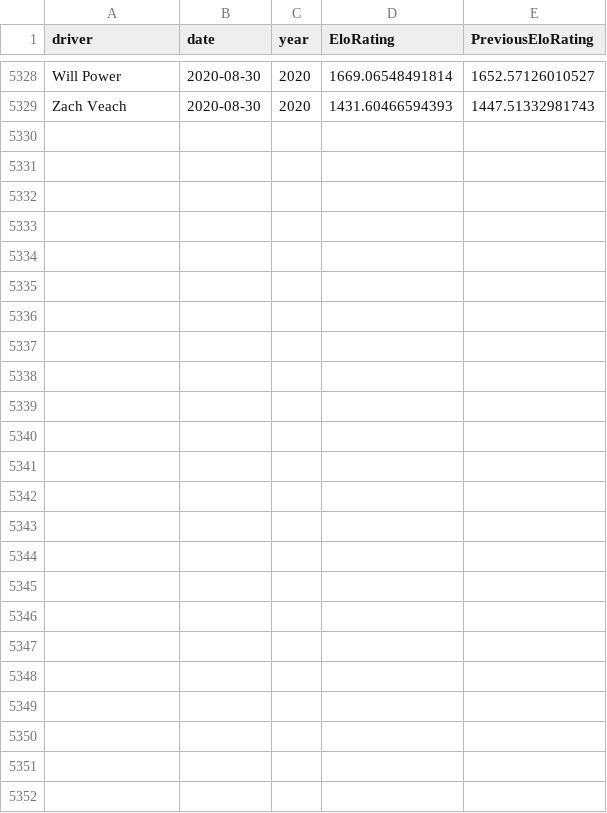
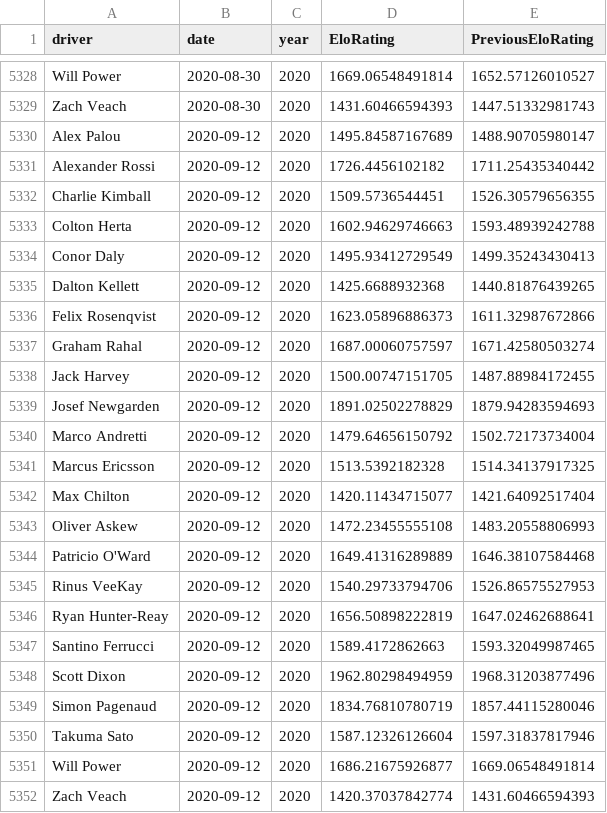
Before and after one commit to drewbennison/thesingleseater, a CSV file: datasets/elo_ratings/elo_tracker.csv, drawn as a sheet; only a part is shown, gaps mark what is left out.

Commit message:
Add files via upload

```diff
--- a/datasets/elo_ratings/elo_tracker.csv
+++ b/datasets/elo_ratings/elo_tracker.csv
@@ -5329 +5329,24 @@ Will Power,2020-08-30,2020,1669.06548491814,1652.57126010527
 Zach Veach,2020-08-30,2020,1431.60466594393,1447.51332981743
+Alex Palou,2020-09-12,2020,1495.84587167689,1488.90705980147
+Alexander Rossi,2020-09-12,2020,1726.4456102182,1711.25435340442
+Charlie Kimball,2020-09-12,2020,1509.5736544451,1526.30579656355
+Colton Herta,2020-09-12,2020,1602.94629746663,1593.48939242788
+Conor Daly,2020-09-12,2020,1495.93412729549,1499.35243430413
+Dalton Kellett,2020-09-12,2020,1425.6688932368,1440.81876439265
+Felix Rosenqvist,2020-09-12,2020,1623.05896886373,1611.32987672866
+Graham Rahal,2020-09-12,2020,1687.00060757597,1671.42580503274
+Jack Harvey,2020-09-12,2020,1500.00747151705,1487.88984172455
+Josef Newgarden,2020-09-12,2020,1891.02502278829,1879.94283594693
+Marco Andretti,2020-09-12,2020,1479.64656150792,1502.72173734004
+Marcus Ericsson,2020-09-12,2020,1513.5392182328,1514.34137917325
+Max Chilton,2020-09-12,2020,1420.11434715077,1421.64092517404
+Oliver Askew,2020-09-12,2020,1472.23455555108,1483.20558806993
+Patricio O'Ward,2020-09-12,2020,1649.41316289889,1646.38107584468
+Rinus VeeKay,2020-09-12,2020,1540.29733794706,1526.86575527953
+Ryan Hunter-Reay,2020-09-12,2020,1656.50898222819,1647.02462688641
+Santino Ferrucci,2020-09-12,2020,1589.4172862663,1593.32049987465
+Scott Dixon,2020-09-12,2020,1962.80298494959,1968.31203877496
+Simon Pagenaud,2020-09-12,2020,1834.76810780719,1857.44115280046
+Takuma Sato,2020-09-12,2020,1587.12326126604,1597.31837817946
+Will Power,2020-09-12,2020,1686.21675926877,1669.06548491814
+Zach Veach,2020-09-12,2020,1420.37037842774,1431.60466594393
```
